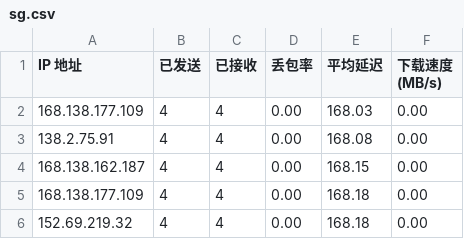
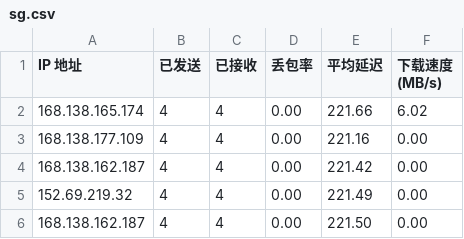
Before and after one commit to wzwmao/CFCDN-Auto, a CSV file: CloudflareST/sg.csv, drawn as a sheet.

```diff
--- a/CloudflareST/sg.csv
+++ b/CloudflareST/sg.csv
@@ -1,6 +1,6 @@
 IP 地址,已发送,已接收,丢包率,平均延迟,下载速度 (MB/s)
-168.138.177.109,4,4,0.00,168.03,0.00
-138.2.75.91,4,4,0.00,168.08,0.00
-168.138.162.187,4,4,0.00,168.15,0.00
-168.138.177.109,4,4,0.00,168.18,0.00
-152.69.219.32,4,4,0.00,168.18,0.00
+168.138.165.174,4,4,0.00,221.66,6.02
+168.138.177.109,4,4,0.00,221.16,0.00
+168.138.162.187,4,4,0.00,221.42,0.00
+152.69.219.32,4,4,0.00,221.49,0.00
+168.138.162.187,4,4,0.00,221.50,0.00
```
Also changed, not shown: 1 other file.
